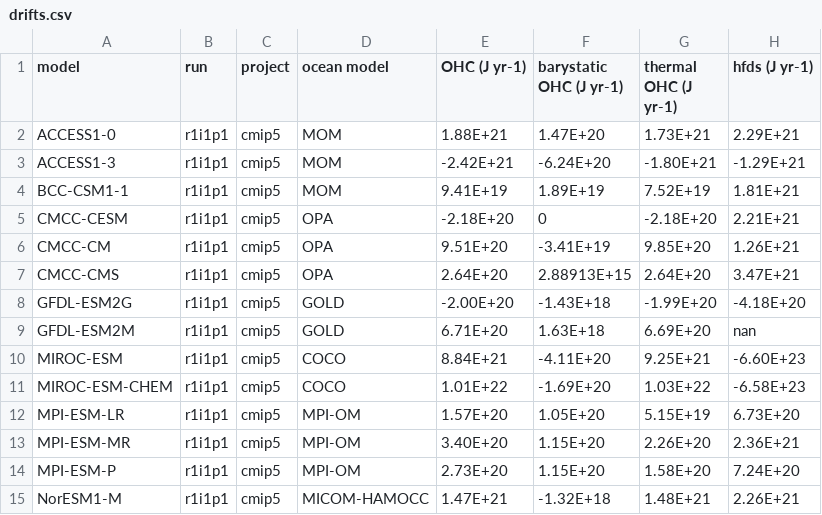
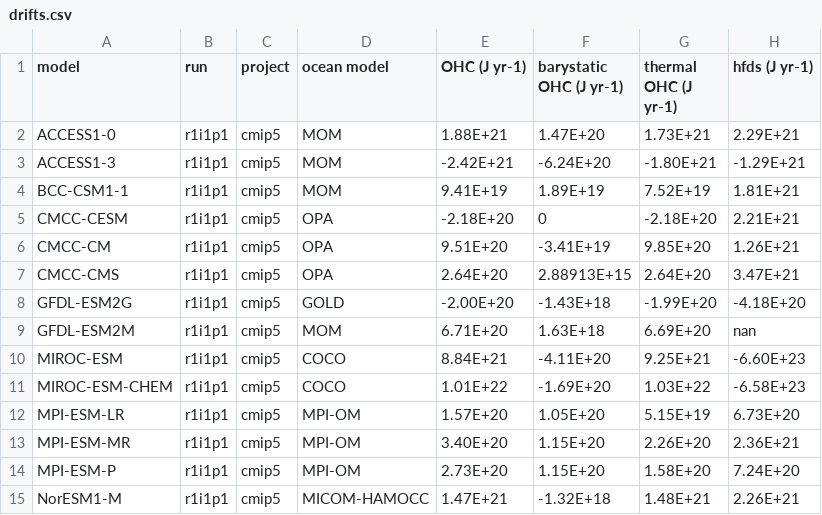
Before and after one commit to DamienIrving/ocean-analysis, a CSV file: visualisation/drift_paper/drifts.csv, drawn as a sheet; only a part is shown; the diff names each change by its address in the sheet, - before the commit and + after, or states it on an @@ line.

Commit message:
Fixed GFDL ocean model

```diff
--- a/visualisation/drift_paper/drifts.csv
+++ b/visualisation/drift_paper/drifts.csv
-D9 (ocean model): GOLD
+D9 (ocean model): MOM
```
